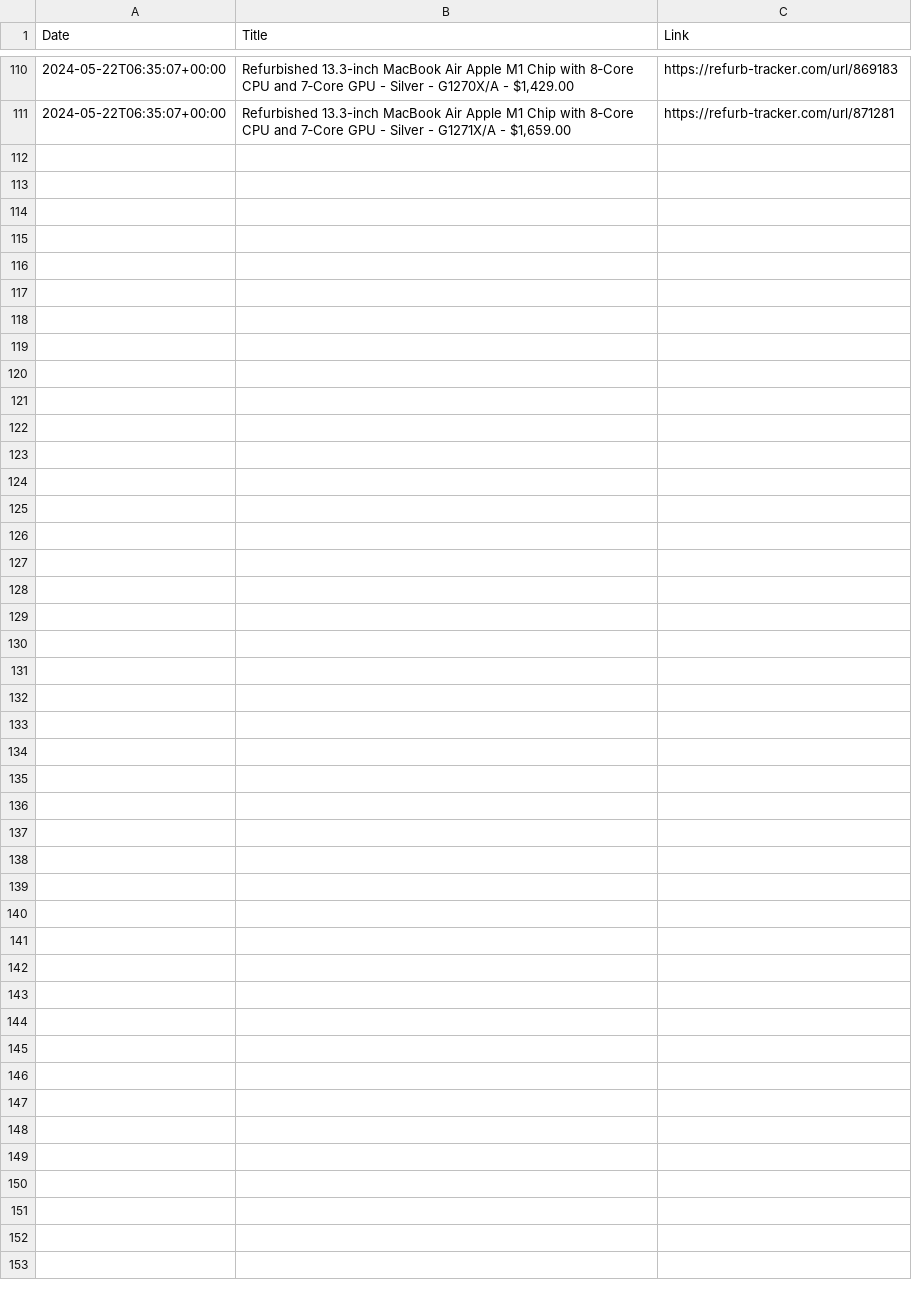
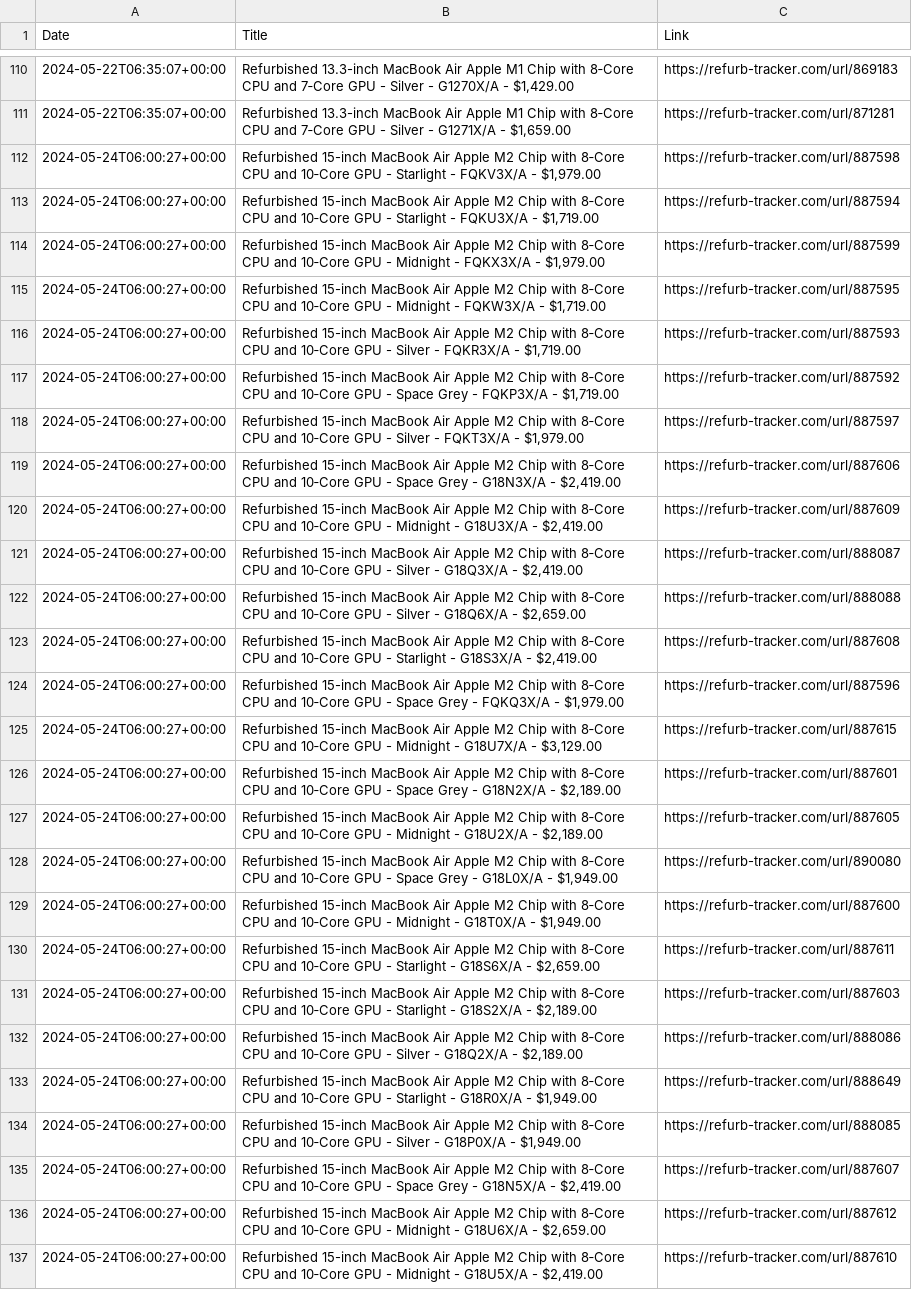
Before and after one commit to felconmar/refurb-tracker-history, a CSV file: data/au/refurb_tracker_macbookair.csv, drawn as a sheet; only a part is shown, gaps mark what is left out.

```diff
--- a/data/au/refurb_tracker_macbookair.csv
+++ b/data/au/refurb_tracker_macbookair.csv
@@ -111 +111,27 @@ Date,Title,Link
 2024-05-22T06:35:07+00:00,"Refurbished 13.3-inch MacBook Air Apple M1 Chip with 8‑Core CPU and 7‑Core GPU - Silver - G1271X/A - $1,659.00",https://refurb-tracker.com/url/871281
+2024-05-24T06:00:27+00:00,"Refurbished 15-inch MacBook Air Apple M2 Chip with 8‑Core CPU and 10‑Core GPU - Starlight - FQKV3X/A - $1,979.00",https://refurb-tracker.com/url/887598
+2024-05-24T06:00:27+00:00,"Refurbished 15-inch MacBook Air Apple M2 Chip with 8‑Core CPU and 10‑Core GPU - Starlight - FQKU3X/A - $1,719.00",https://refurb-tracker.com/url/887594
+2024-05-24T06:00:27+00:00,"Refurbished 15-inch MacBook Air Apple M2 Chip with 8‑Core CPU and 10‑Core GPU - Midnight - FQKX3X/A - $1,979.00",https://refurb-tracker.com/url/887599
+2024-05-24T06:00:27+00:00,"Refurbished 15-inch MacBook Air Apple M2 Chip with 8‑Core CPU and 10‑Core GPU - Midnight - FQKW3X/A - $1,719.00",https://refurb-tracker.com/url/887595
+2024-05-24T06:00:27+00:00,"Refurbished 15-inch MacBook Air Apple M2 Chip with 8‑Core CPU and 10‑Core GPU - Silver - FQKR3X/A - $1,719.00",https://refurb-tracker.com/url/887593
+2024-05-24T06:00:27+00:00,"Refurbished 15-inch MacBook Air Apple M2 Chip with 8‑Core CPU and 10‑Core GPU - Space Grey - FQKP3X/A - $1,719.00",https://refurb-tracker.com/url/887592
+2024-05-24T06:00:27+00:00,"Refurbished 15-inch MacBook Air Apple M2 Chip with 8‑Core CPU and 10‑Core GPU - Silver - FQKT3X/A - $1,979.00",https://refurb-tracker.com/url/887597
+2024-05-24T06:00:27+00:00,"Refurbished 15-inch MacBook Air Apple M2 Chip with 8‑Core CPU and 10‑Core GPU - Space Grey - G18N3X/A - $2,419.00",https://refurb-tracker.com/url/887606
+2024-05-24T06:00:27+00:00,"Refurbished 15-inch MacBook Air Apple M2 Chip with 8‑Core CPU and 10‑Core GPU - Midnight - G18U3X/A - $2,419.00",https://refurb-tracker.com/url/887609
+2024-05-24T06:00:27+00:00,"Refurbished 15-inch MacBook Air Apple M2 Chip with 8‑Core CPU and 10‑Core GPU - Silver - G18Q3X/A - $2,419.00",https://refurb-tracker.com/url/888087
+2024-05-24T06:00:27+00:00,"Refurbished 15-inch MacBook Air Apple M2 Chip with 8‑Core CPU and 10‑Core GPU - Silver - G18Q6X/A - $2,659.00",https://refurb-tracker.com/url/888088
+2024-05-24T06:00:27+00:00,"Refurbished 15-inch MacBook Air Apple M2 Chip with 8‑Core CPU and 10‑Core GPU - Starlight - G18S3X/A - $2,419.00",https://refurb-tracker.com/url/887608
+2024-05-24T06:00:27+00:00,"Refurbished 15-inch MacBook Air Apple M2 Chip with 8‑Core CPU and 10‑Core GPU - Space Grey - FQKQ3X/A - $1,979.00",https://refurb-tracker.com/url/887596
+2024-05-24T06:00:27+00:00,"Refurbished 15-inch MacBook Air Apple M2 Chip with 8‑Core CPU and 10‑Core GPU - Midnight - G18U7X/A - $3,129.00",https://refurb-tracker.com/url/887615
+2024-05-24T06:00:27+00:00,"Refurbished 15-inch MacBook Air Apple M2 Chip with 8‑Core CPU and 10‑Core GPU - Space Grey - G18N2X/A - $2,189.00",https://refurb-tracker.com/url/887601
+2024-05-24T06:00:27+00:00,"Refurbished 15-inch MacBook Air Apple M2 Chip with 8‑Core CPU and 10‑Core GPU - Midnight - G18U2X/A - $2,189.00",https://refurb-tracker.com/url/887605
+2024-05-24T06:00:27+00:00,"Refurbished 15-inch MacBook Air Apple M2 Chip with 8‑Core CPU and 10‑Core GPU - Space Grey - G18L0X/A - $1,949.00",https://refurb-tracker.com/url/890080
+2024-05-24T06:00:27+00:00,"Refurbished 15-inch MacBook Air Apple M2 Chip with 8‑Core CPU and 10‑Core GPU - Midnight - G18T0X/A - $1,949.00",https://refurb-tracker.com/url/887600
+2024-05-24T06:00:27+00:00,"Refurbished 15-inch MacBook Air Apple M2 Chip with 8‑Core CPU and 10‑Core GPU - Starlight - G18S6X/A - $2,659.00",https://refurb-tracker.com/url/887611
+2024-05-24T06:00:27+00:00,"Refurbished 15-inch MacBook Air Apple M2 Chip with 8‑Core CPU and 10‑Core GPU - Starlight - G18S2X/A - $2,189.00",https://refurb-tracker.com/url/887603
+2024-05-24T06:00:27+00:00,"Refurbished 15-inch MacBook Air Apple M2 Chip with 8‑Core CPU and 10‑Core GPU - Silver - G18Q2X/A - $2,189.00",https://refurb-tracker.com/url/888086
+2024-05-24T06:00:27+00:00,"Refurbished 15-inch MacBook Air Apple M2 Chip with 8‑Core CPU and 10‑Core GPU - Starlight - G18R0X/A - $1,949.00",https://refurb-tracker.com/url/888649
+2024-05-24T06:00:27+00:00,"Refurbished 15-inch MacBook Air Apple M2 Chip with 8‑Core CPU and 10‑Core GPU - Silver - G18P0X/A - $1,949.00",https://refurb-tracker.com/url/888085
+2024-05-24T06:00:27+00:00,"Refurbished 15-inch MacBook Air Apple M2 Chip with 8‑Core CPU and 10‑Core GPU - Space Grey - G18N5X/A - $2,419.00",https://refurb-tracker.com/url/887607
+2024-05-24T06:00:27+00:00,"Refurbished 15-inch MacBook Air Apple M2 Chip with 8‑Core CPU and 10‑Core GPU - Midnight - G18U6X/A - $2,659.00",https://refurb-tracker.com/url/887612
+2024-05-24T06:00:27+00:00,"Refurbished 15-inch MacBook Air Apple M2 Chip with 8‑Core CPU and 10‑Core GPU - Midnight - G18U5X/A - $2,419.00",https://refurb-tracker.com/url/887610
```
Also changed, not shown: data/au/refurb_tracker_macbookpro.csv, data/jp/refurb_tracker_acc.csv, 3 other files.
